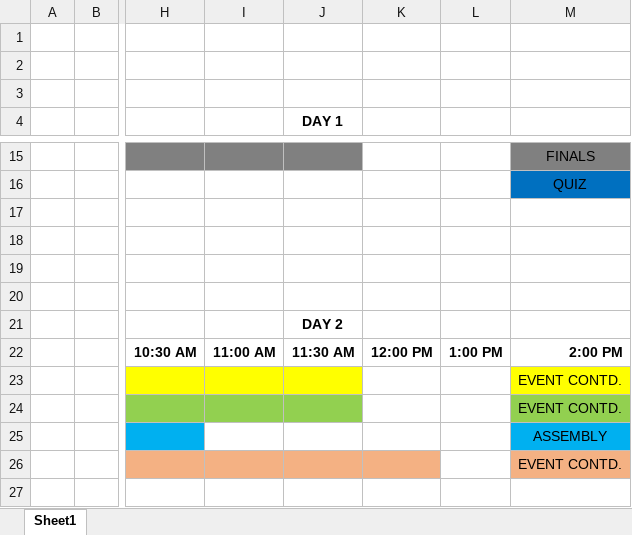
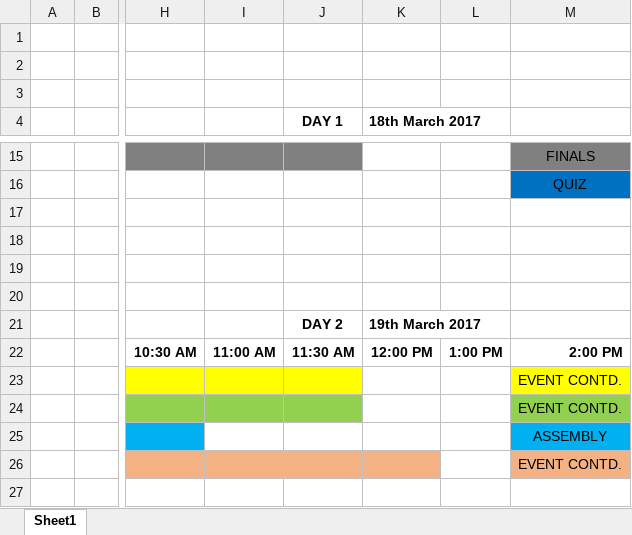
Before and after one commit to synergynitt/synergy17, an Excel workbook: schedule.xlsx, sheet Sheet1, drawn as a sheet; only a part is shown, gaps mark what is left out; values as stored, in another font and other column widths than the file's, no borders; the diff names each change by its address in the sheet, - before the commit and + after, or states it on an @@ line.

Commit message:
Change schedule

```diff
--- a/schedule.xlsx (sheet Sheet1)
+++ b/schedule.xlsx (sheet Sheet1)
-K4: (empty)
+K4: 18th March 2017
-K21 (18th March 2017): (empty)
+K21 (18th March 2017): 19th March 2017
```
Also changed, not shown: 7 other files.
